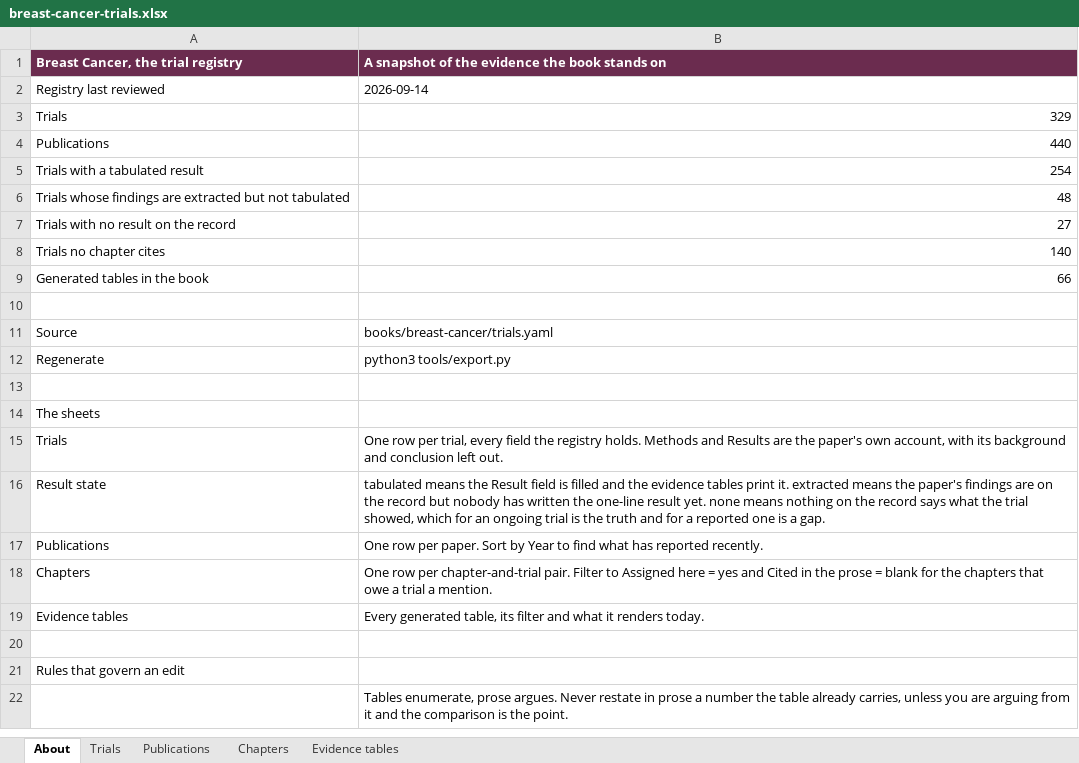
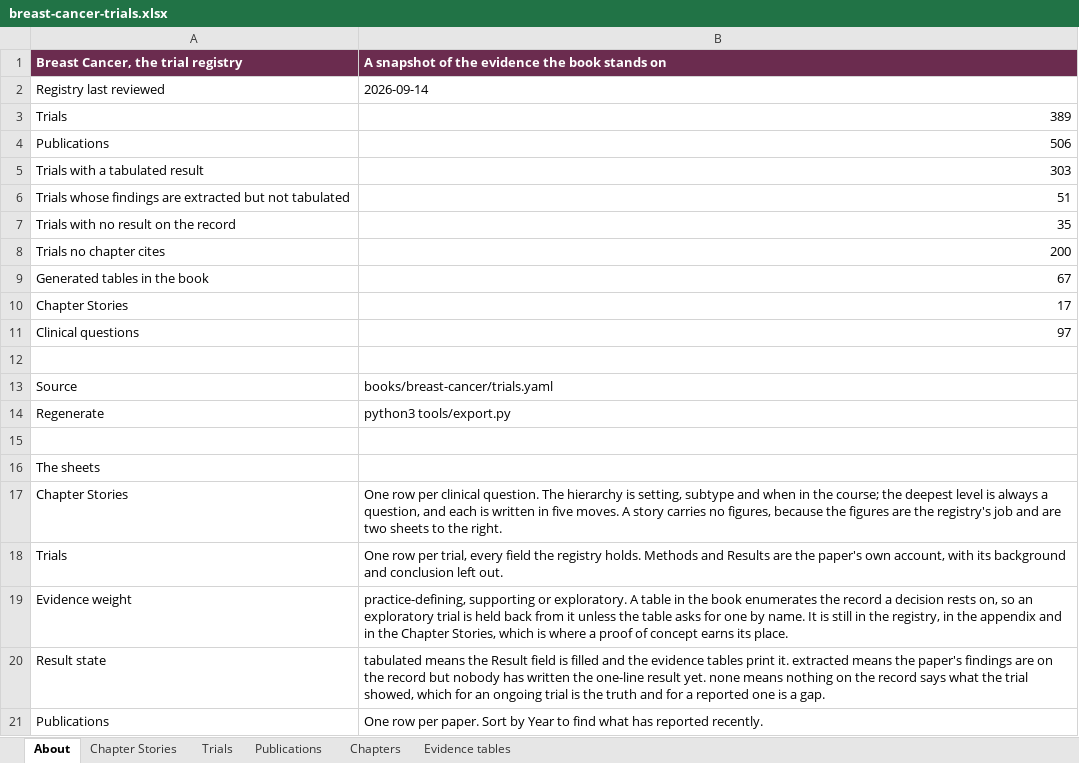
Before and after one commit to Elkhanany/library, an Excel workbook: docs/breast-cancer/data/breast-cancer-trials.xlsx, sheet About, drawn as a sheet; only a part is shown; the shorter side is filled out with more unchanged rows; values as stored, in another font and other column widths than the file's, no borders; the diff names each change by its address in the sheet, - before the commit and + after, or states it on an @@ line.

```diff
--- a/docs/breast-cancer/data/breast-cancer-trials.xlsx (sheet About)
+++ b/docs/breast-cancer/data/breast-cancer-trials.xlsx (sheet About)
+sheet tab: Chapter Stories
-B3: 329
+B3: 389
-B4: 440
+B4: 506
-B5: 254
+B5: 303
-B6: 48
+B6: 51
-B7: 27
+B7: 35
-B8: 140
+B8: 200
-B9: 66
+B9: 67
+row 10: Chapter Stories | 17
+row 11: Clinical questions | 97
+row 17: Chapter Stories | One row per clinical question. The hierarchy is setting, subtype and when in the course; the deepest level is always a question, and each is written in five moves. A story carries no figures, because the figures are the registry's job and are two sheets to the right.
+row 19: Evidence weight | practice-defining, supporting or exploratory. A table in the book enumerates the record a decision rests on, so an exploratory trial is held back from it unless the table asks for one by name. It is still in the registry, in the appendix and in the Chapter Stories, which is where a proof of concept earns its place.
```
Also changed, not shown: sheet Trials, sheet Chapters, sheet Publications, sheet Evidence tables, books/breast-cancer/src/data/breast-cancer-trials.xlsx, 49 other files.
